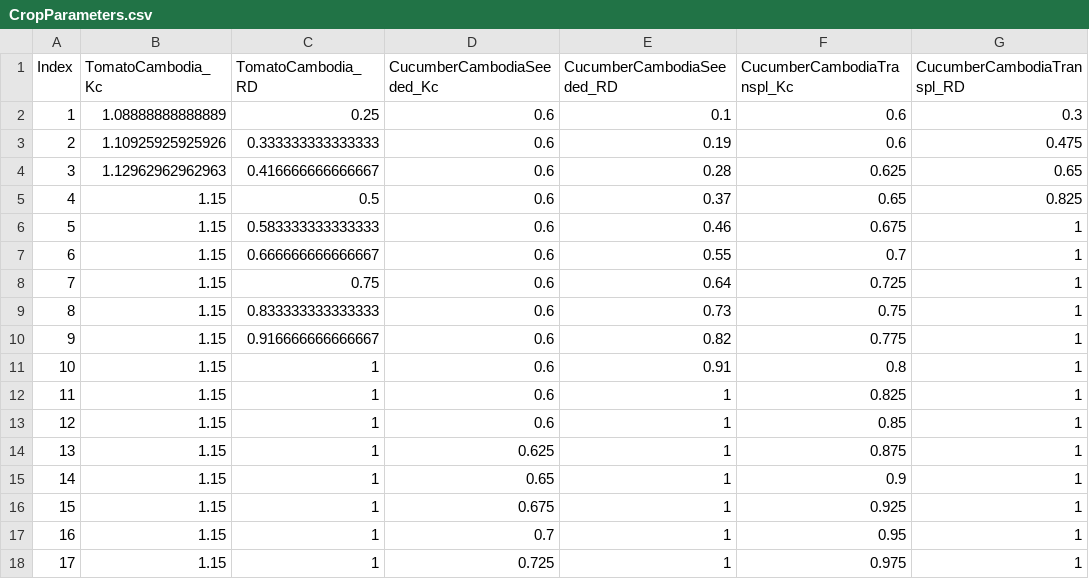
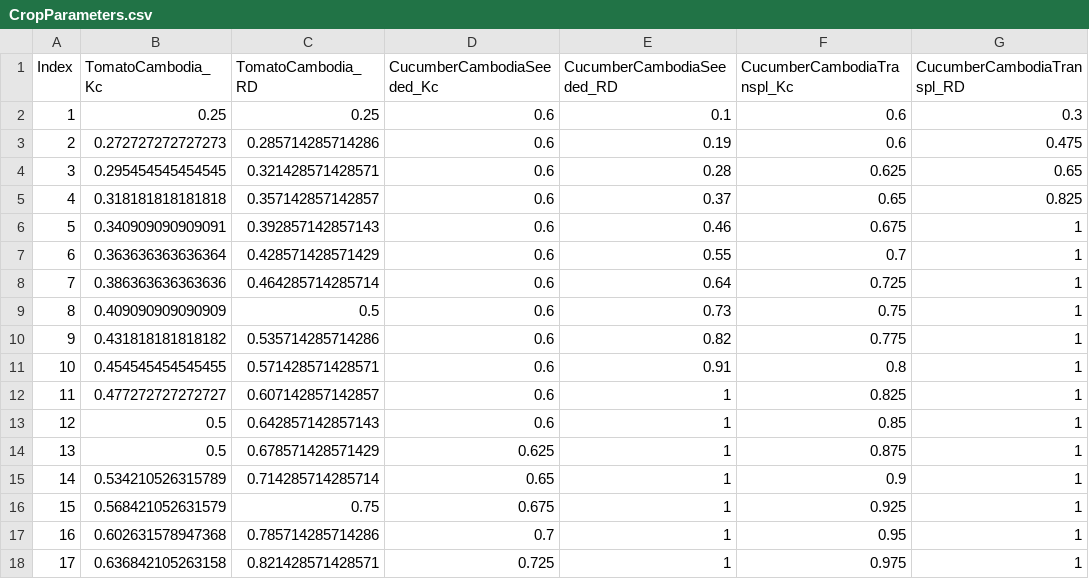
Before and after one commit to WeatherWaterClimateServices/wwcs, a CSV file: WWCS/irrigation/appdata/CropParameters.csv, drawn as a sheet; only a part is shown; the diff covers the shown part only; the diff names each change by its address in the sheet, - before the commit and + after, or states it on an @@ line.

Commit message:
updated parameters for TomatoCambodia - Kcs were way too high changed from xlsx to readxl library, to avoid tricky dependency on rJava

```diff
--- a/WWCS/irrigation/appdata/CropParameters.csv
+++ b/WWCS/irrigation/appdata/CropParameters.csv
-B2 (TomatoCambodia_Kc): 1.08888888888889
+B2 (TomatoCambodia_Kc): 0.25
-B3 (TomatoCambodia_Kc): 1.10925925925926
+B3 (TomatoCambodia_Kc): 0.272727272727273
-C3 (TomatoCambodia_RD): 0.333333333333333
+C3 (TomatoCambodia_RD): 0.285714285714286
-B4 (TomatoCambodia_Kc): 1.12962962962963
+B4 (TomatoCambodia_Kc): 0.295454545454545
-C4 (TomatoCambodia_RD): 0.416666666666667
+C4 (TomatoCambodia_RD): 0.321428571428571
-B5 (TomatoCambodia_Kc): 1.15
+B5 (TomatoCambodia_Kc): 0.318181818181818
-C5 (TomatoCambodia_RD): 0.5
+C5 (TomatoCambodia_RD): 0.357142857142857
-B6 (TomatoCambodia_Kc): 1.15
+B6 (TomatoCambodia_Kc): 0.340909090909091
-C6 (TomatoCambodia_RD): 0.583333333333333
+C6 (TomatoCambodia_RD): 0.392857142857143
-B7 (TomatoCambodia_Kc): 1.15
+B7 (TomatoCambodia_Kc): 0.363636363636364
-C7 (TomatoCambodia_RD): 0.666666666666667
+C7 (TomatoCambodia_RD): 0.428571428571429
-B8 (TomatoCambodia_Kc): 1.15
+B8 (TomatoCambodia_Kc): 0.386363636363636
-C8 (TomatoCambodia_RD): 0.75
+C8 (TomatoCambodia_RD): 0.464285714285714
-B9 (TomatoCambodia_Kc): 1.15
+B9 (TomatoCambodia_Kc): 0.409090909090909
-C9 (TomatoCambodia_RD): 0.833333333333333
+C9 (TomatoCambodia_RD): 0.5
-B10 (TomatoCambodia_Kc): 1.15
+B10 (TomatoCambodia_Kc): 0.431818181818182
-C10 (TomatoCambodia_RD): 0.916666666666667
+C10 (TomatoCambodia_RD): 0.535714285714286
-B11 (TomatoCambodia_Kc): 1.15
+B11 (TomatoCambodia_Kc): 0.454545454545455
-C11 (TomatoCambodia_RD): 1
+C11 (TomatoCambodia_RD): 0.571428571428571
-B12 (TomatoCambodia_Kc): 1.15
+B12 (TomatoCambodia_Kc): 0.477272727272727
-C12 (TomatoCambodia_RD): 1
+C12 (TomatoCambodia_RD): 0.607142857142857
-B13:B14 (TomatoCambodia_Kc): 1.15
+B13:B14 (TomatoCambodia_Kc): 0.5
-C13 (TomatoCambodia_RD): 1
+C13 (TomatoCambodia_RD): 0.642857142857143
-C14 (TomatoCambodia_RD): 1
+C14 (TomatoCambodia_RD): 0.678571428571429
-B15 (TomatoCambodia_Kc): 1.15
+B15 (TomatoCambodia_Kc): 0.534210526315789
-C15 (TomatoCambodia_RD): 1
+C15 (TomatoCambodia_RD): 0.714285714285714
-B16 (TomatoCambodia_Kc): 1.15
+B16 (TomatoCambodia_Kc): 0.568421052631579
-C16 (TomatoCambodia_RD): 1
+C16 (TomatoCambodia_RD): 0.75
-B17 (TomatoCambodia_Kc): 1.15
+B17 (TomatoCambodia_Kc): 0.602631578947368
-C17 (TomatoCambodia_RD): 1
+C17 (TomatoCambodia_RD): 0.785714285714286
-B18 (TomatoCambodia_Kc): 1.15
+B18 (TomatoCambodia_Kc): 0.636842105263158
-C18 (TomatoCambodia_RD): 1
+C18 (TomatoCambodia_RD): 0.821428571428571
```
Also changed, not shown: 30 edited cells elsewhere in this file, 1 other file.
